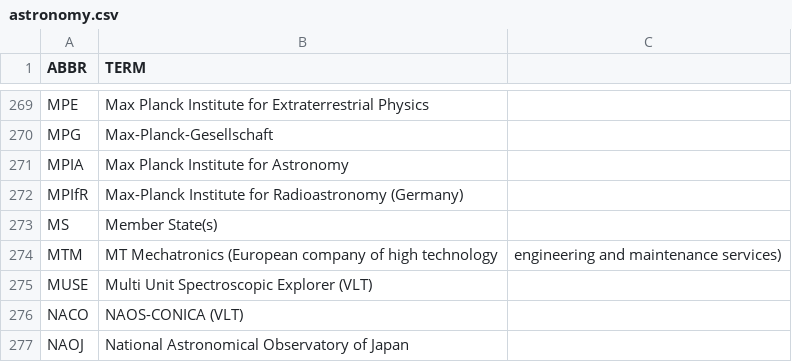
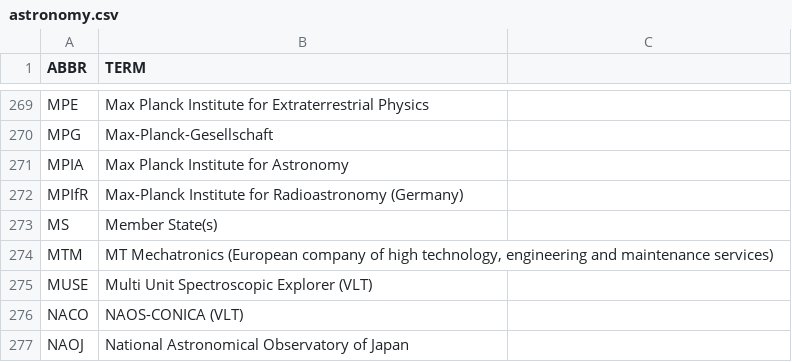
Before and after one commit to fleschutz/PowerShell, a CSV file: Data/Abbr/astronomy.csv, drawn as a sheet; only a part is shown, gaps mark what is left out.

Commit message:
Update astronomy.csv

```diff
--- a/Data/Abbr/astronomy.csv
+++ b/Data/Abbr/astronomy.csv
@@ -273,3 +273,3 @@ MPIfR,Max-Planck Institute for Radioastronomy (Germany)
 MS,Member State(s)
-MTM,MT Mechatronics (European company of high technology, engineering and maintenance services)
+MTM,"MT Mechatronics (European company of high technology, engineering and maintenance services)"
 MUSE,Multi Unit Spectroscopic Explorer (VLT)
```
